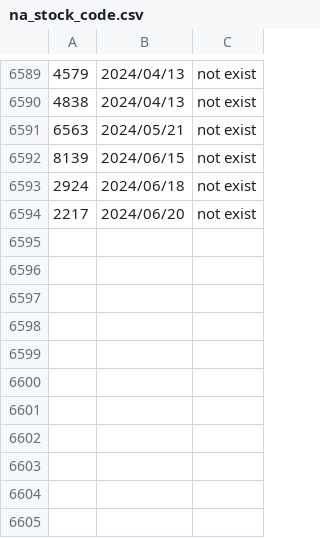
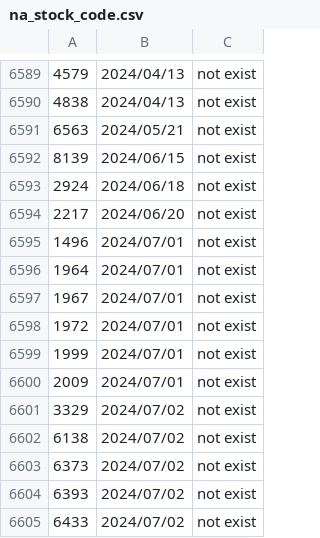
Before and after one commit to poi-ai/nisshokin, a CSV file: na_stock_code.csv, drawn as a sheet; only a part is shown, gaps mark what is left out.

Commit message:
[bot]update data

```diff
--- a/na_stock_code.csv
+++ b/na_stock_code.csv
@@ -6594 +6594,12 @@
 2217,2024/06/20,not exist
+1496,2024/07/01,not exist
+1964,2024/07/01,not exist
+1967,2024/07/01,not exist
+1972,2024/07/01,not exist
+1999,2024/07/01,not exist
+2009,2024/07/01,not exist
+3329,2024/07/02,not exist
+6138,2024/07/02,not exist
+6373,2024/07/02,not exist
+6393,2024/07/02,not exist
+6433,2024/07/02,not exist
```
Also changed, not shown: recorded_date.csv.
